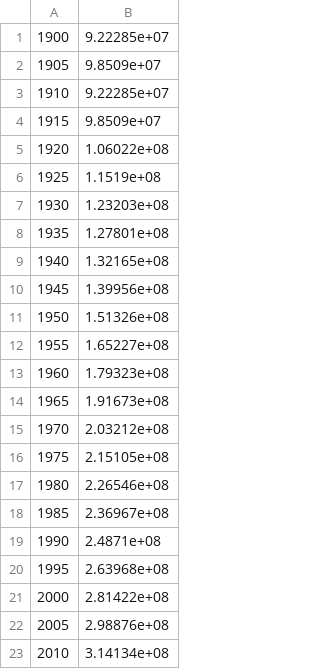
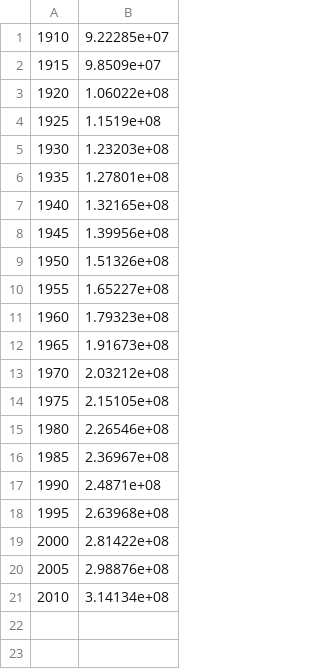
Before and after one commit to ZaharDudar/CompMath, a CSV file: Practice1/tasks/output/outSpline.csv, drawn as a sheet; the diff names each change by its address in the sheet, - before the commit and + after, or states it on an @@ line.

```diff
--- a/Practice1/tasks/output/outSpline.csv
+++ b/Practice1/tasks/output/outSpline.csv
-row 1: 1900 | 9.22285e+07
-row 2: 1905 | 9.8509e+07
```
Also changed, not shown: 6 other files.
